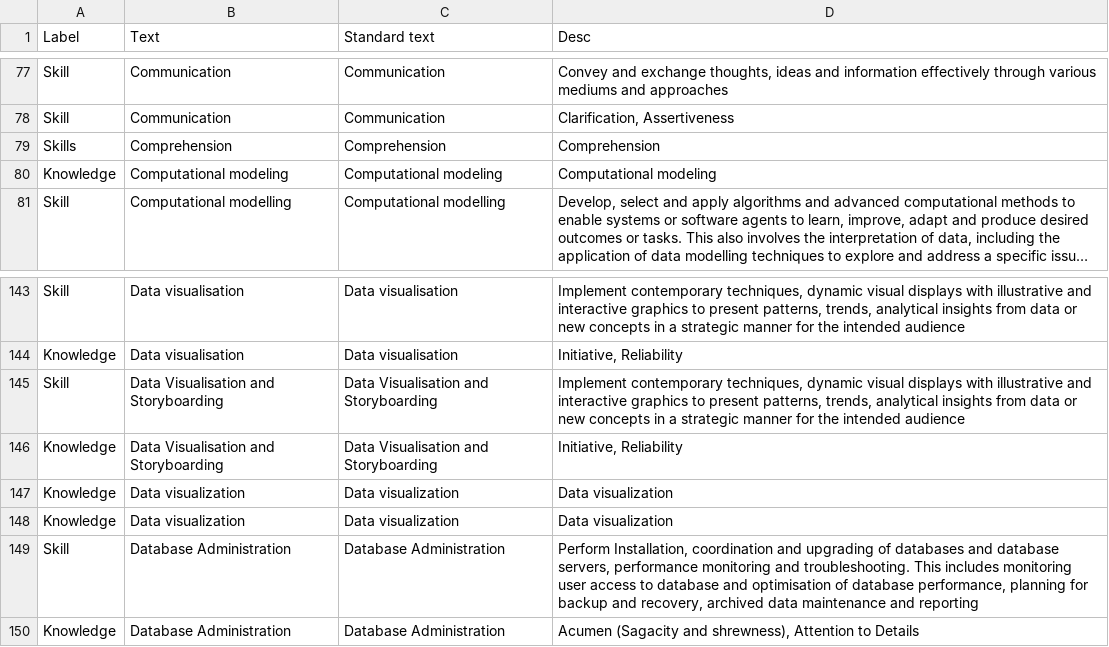
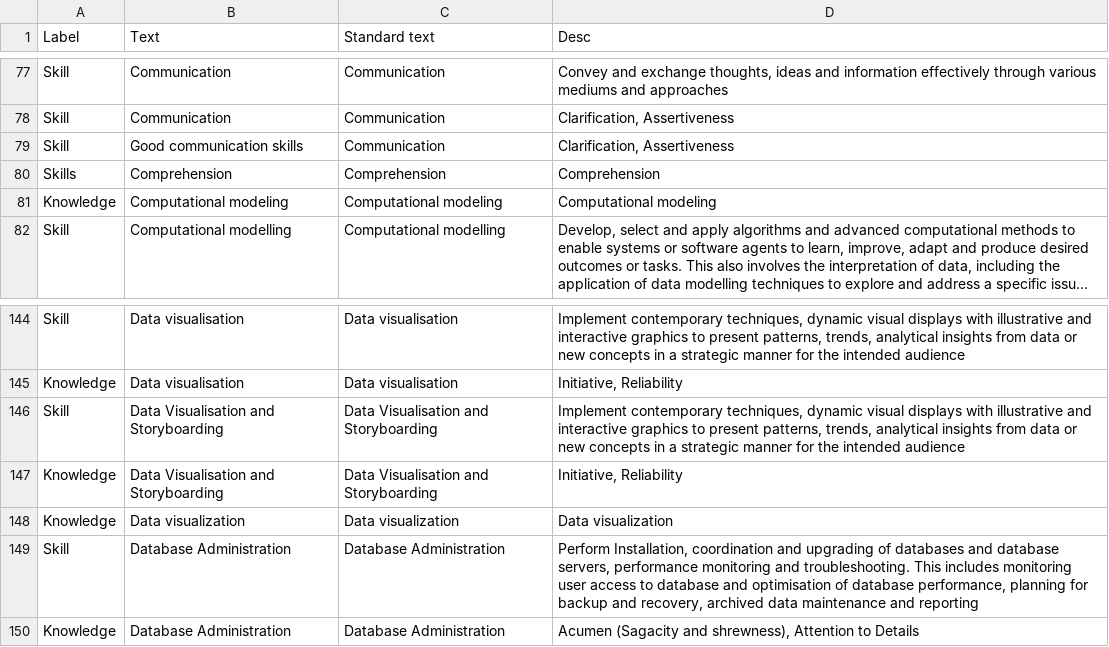
Before and after one commit to FerGM1305/MLskillsTAG, a CSV file: golden_ksa.csv, drawn as a sheet; only a part is shown, gaps mark what is left out; long unchanged cells end in …; removed rows and columns are numbered as before the commit, all else as after; the diff names each change by its address in the sheet, - before the commit and + after, or states it on an @@ line.

```diff
--- a/golden_ksa.csv
+++ b/golden_ksa.csv
+row 79: Skill | Good communication skills | Communication | Clarification, Assertiveness
-row 147: Knowledge | Data visualization | Data visualization | Data visualization
```
Also changed, not shown: 3 other files.
